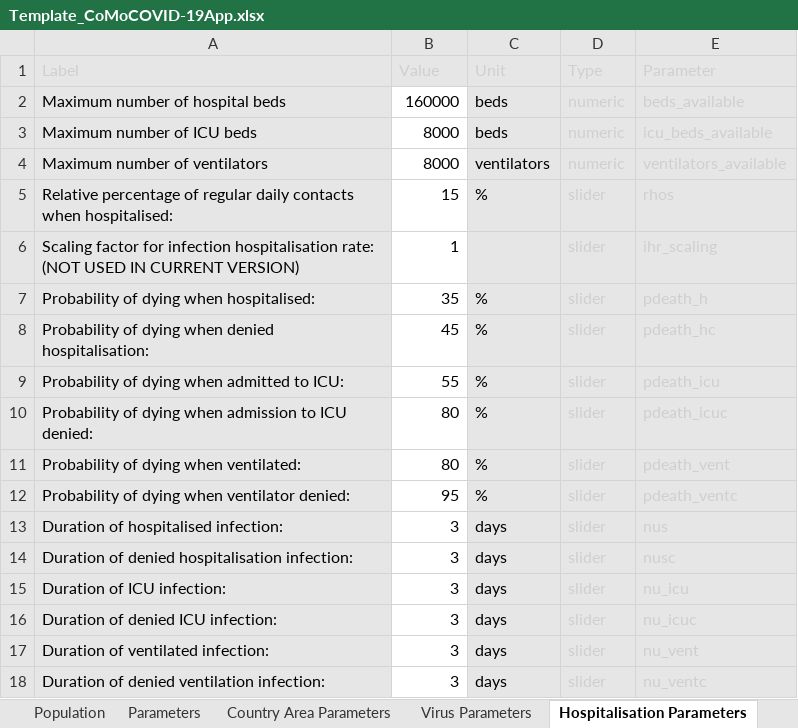
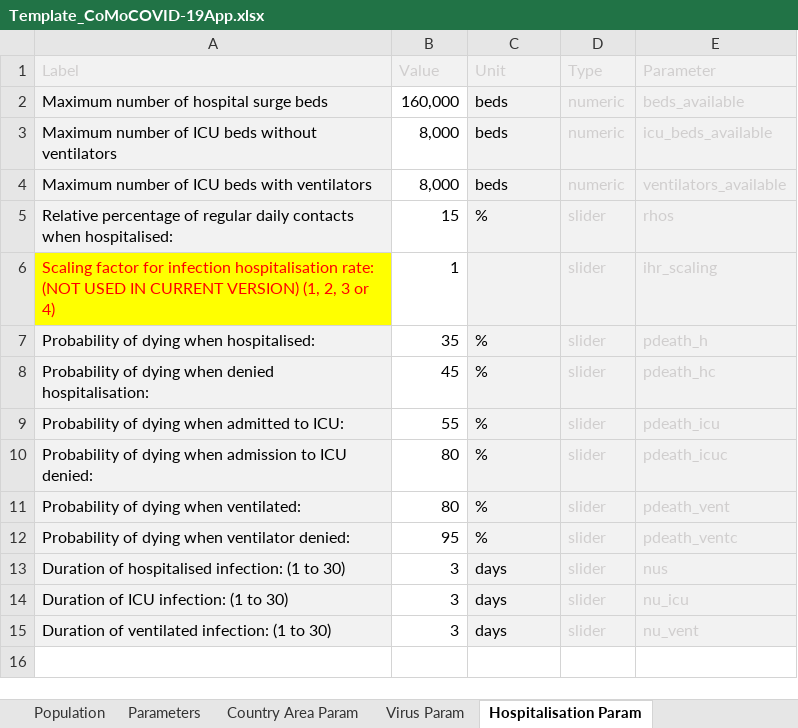
Before and after one commit to ocelhay/como, an Excel workbook: Template_CoMoCOVID-19App.xlsx, sheet Hospitalisation Param, drawn as a sheet; values as stored, in another font and other column widths than the file's, no borders; removed rows and columns are numbered as before the commit, all else as after; the diff names each change by its address in the sheet, - before the commit and + after, or states it on an @@ line.

```diff
--- a/Template_CoMoCOVID-19App.xlsx (sheet Hospitalisation Param)
+++ b/Template_CoMoCOVID-19App.xlsx (sheet Hospitalisation Param)
-sheet tab: Country Area Parameters
+sheet tab: Country Area Param
-sheet tab: Virus Parameters
+sheet tab: Virus Param
-sheet tab: Hospitalisation Parameters
+sheet tab: Hospitalisation Param
-A2 (Label): Maximum number of hospital beds
+A2 (Label): Maximum number of hospital surge beds
-B2 (Value): 160000
+B2 (Value): 160,000
-A3 (Label): Maximum number of ICU beds
+A3 (Label): Maximum number of ICU beds without ventilators
-B3:B4 (Value): 8000
+B3:B4 (Value): 8,000
-A4 (Label): Maximum number of ventilators
+A4 (Label): Maximum number of ICU beds with ventilators
-C4 (Unit): ventilators
+C4 (Unit): beds
-A6 (Label): …CURRENT VERSION)
+A6 (Label): …CURRENT VERSION) (1, 2, 3 or 4)
@@ A6 fill: #E7E6E6 → #FFFF00, text colour: black → #FF0000 @@
-A13 (Label): Duration of hospitalised infection:
+A13 (Label): Duration of hospitalised infection: (1 to 30)
-row 14: Duration of denied hospitalisation infection: | 3 | days | slider | nusc
-A14 (Label): Duration of ICU infection:
+A14 (Label): Duration of ICU infection: (1 to 30)
-row 16: Duration of denied ICU infection: | 3 | days | slider | nu_icuc
-A15 (Label): Duration of ventilated infection:
+A15 (Label): Duration of ventilated infection: (1 to 30)
-row 18: Duration of denied ventilation infection: | 3 | days | slider | nu_ventc
```
Also changed, not shown: sheet Interventions, sheet Cases, sheet Population, sheet Virus Param, sheet Severity-Mortality, sheet Instructions, 1 more sheet, other sheet tabs, 42 other files.
